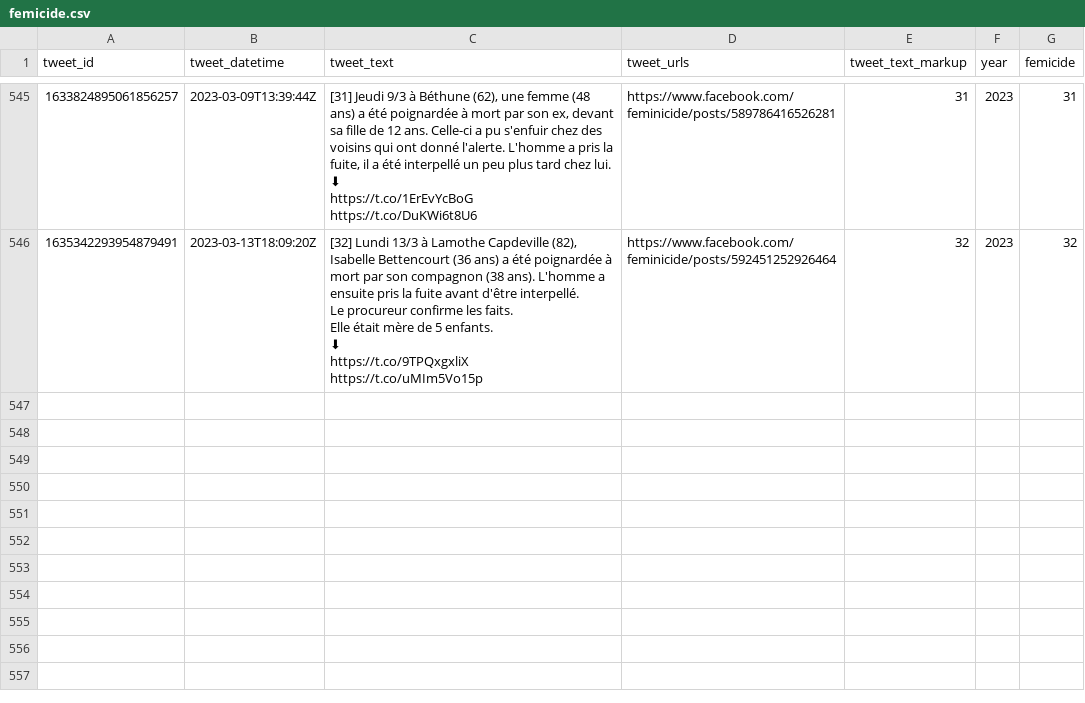
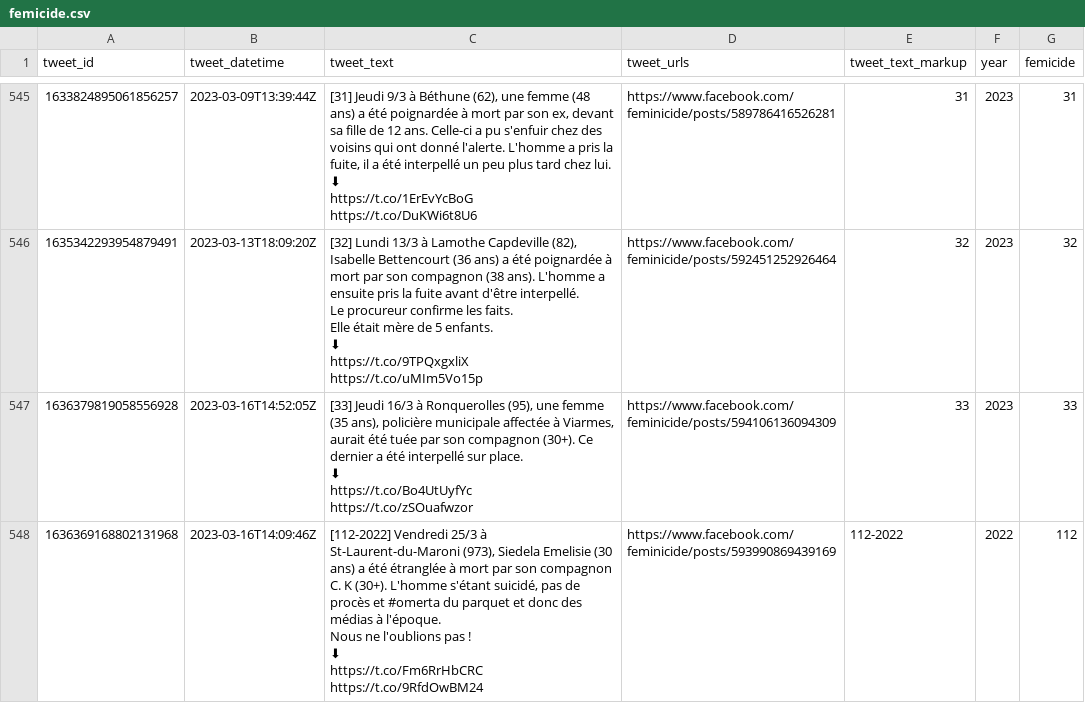
Before and after one commit to cedricbatailler/femicides_fr, a CSV file: data/femicide.csv, drawn as a sheet; only a part is shown, gaps mark what is left out; ↵ is a line break in a cell; the diff names each change by its address in the sheet, - before the commit and + after, or states it on an @@ line.

```diff
--- a/data/femicide.csv
+++ b/data/femicide.csv
+row 547: 1636379819058556928 | 2023-03-16T14:52:05Z | [33] Jeudi 16/3 à Ronquerolles (95), une femme (35 ans), policière municipale affectée à Viarmes, aurait été tuée par son compagnon (30+). Ce dernier a été interpellé sur place. ↵ ⬇ ↵ https://t.co/Bo4UtUyfYc https://t.co/zSOuafwzor | https://www.facebook.com/feminicide/posts/594106136094309 | 33 | 2023 | 33
+row 548: 1636369168802131968 | 2023-03-16T14:09:46Z | [112-2022] Vendredi 25/3 à St-Laurent-du-Maroni (973), Siedela Emelisie (30 ans) a été étranglée à mort par son compagnon C. K (30+). L'homme s'étant suicidé, pas de procès et #omerta du parquet et donc des médias à l'époque. ↵ Nous ne l'oublions pas ! ↵ ⬇ ↵ https://t.co/Fm6RrHbCRC https://t.co/9RfdOwBM24 | https://www.facebook.com/feminicide/posts/593990869439169 | 112-2022 | 2022 | 112
```
Also changed, not shown: 1 other file.
